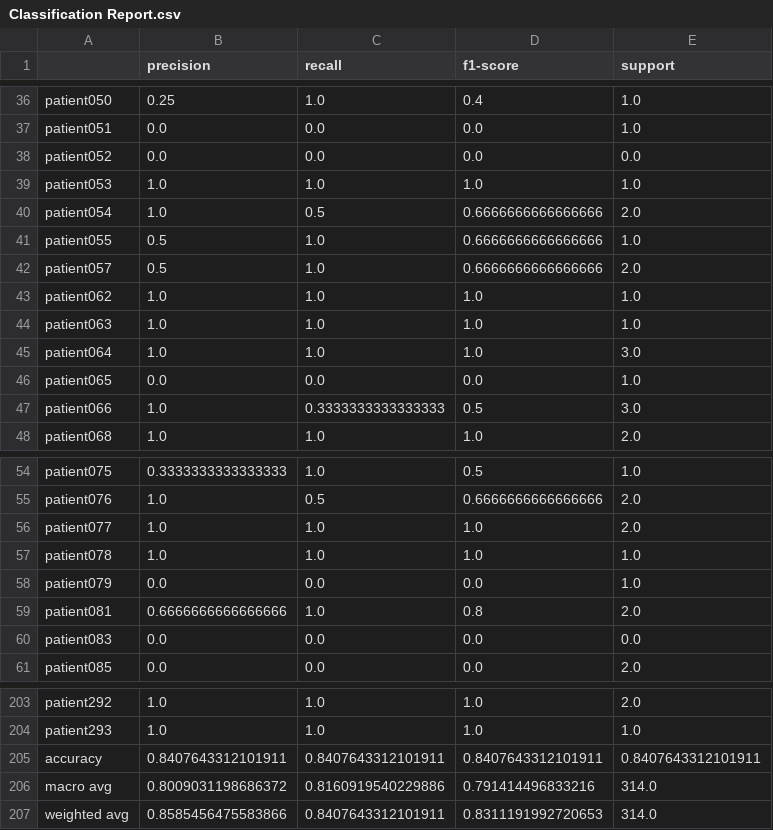
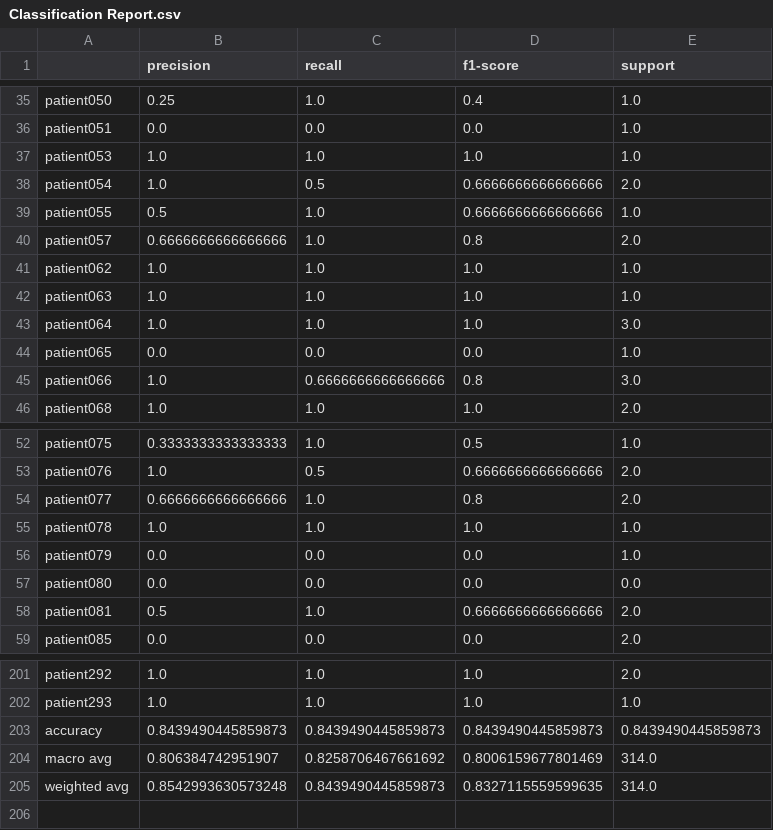
Before and after one commit to deborahdore/Know-A-Person-By-Its-Heart, a CSV file: Classification Report.csv, drawn as a sheet; only a part is shown, gaps mark what is left out; the diff covers the shown part only.

```diff
--- a/Classification Report.csv
+++ b/Classification Report.csv
@@ -37,3 +36,2 @@ patient050,0.25,1.0,0.4,1.0
 patient051,0.0,0.0,0.0,1.0
-patient052,0.0,0.0,0.0,0.0
 patient053,1.0,1.0,1.0,1.0
@@ -41,3 +39,3 @@ patient054,1.0,0.5,0.6666666666666666,2.0
 patient055,0.5,1.0,0.6666666666666666,1.0
-patient057,0.5,1.0,0.6666666666666666,2.0
+patient057,0.6666666666666666,1.0,0.8,2.0
 patient062,1.0,1.0,1.0,1.0
@@ -46,3 +44,3 @@ patient064,1.0,1.0,1.0,3.0
 patient065,0.0,0.0,0.0,1.0
-patient066,1.0,0.3333333333333333,0.5,3.0
+patient066,1.0,0.6666666666666666,0.8,3.0
 patient068,1.0,1.0,1.0,2.0
@@ -55,7 +53,7 @@ patient075,0.3333333333333333,1.0,0.5,1.0
 patient076,1.0,0.5,0.6666666666666666,2.0
-patient077,1.0,1.0,1.0,2.0
+patient077,0.6666666666666666,1.0,0.8,2.0
 patient078,1.0,1.0,1.0,1.0
 patient079,0.0,0.0,0.0,1.0
-patient081,0.6666666666666666,1.0,0.8,2.0
-patient083,0.0,0.0,0.0,0.0
+patient080,0.0,0.0,0.0,0.0
+patient081,0.5,1.0,0.6666666666666666,2.0
 patient085,0.0,0.0,0.0,2.0
@@ -204,4 +202,4 @@ patient292,1.0,1.0,1.0,2.0
 patient293,1.0,1.0,1.0,1.0
-accuracy,0.8407643312101911,0.8407643312101911,0.8407643312101911,0.8407643312101911
-macro avg,0.8009031198686372,0.8160919540229886,0.791414496833216,314.0
-weighted avg,0.8585456475583866,0.8407643312101911,0.8311191992720653,314.0
+accuracy,0.8439490445859873,0.8439490445859873,0.8439490445859873,0.8439490445859873
+macro avg,0.806384742951907,0.8258706467661692,0.8006159677801469,314.0
+weighted avg,0.8542993630573248,0.8439490445859873,0.8327115559599635,314.0
```
Also changed, not shown: 1 removed row and 14 edited cells elsewhere in this file, Confusion Matrix.csv, datasets/dataset.csv, 23 other files.
